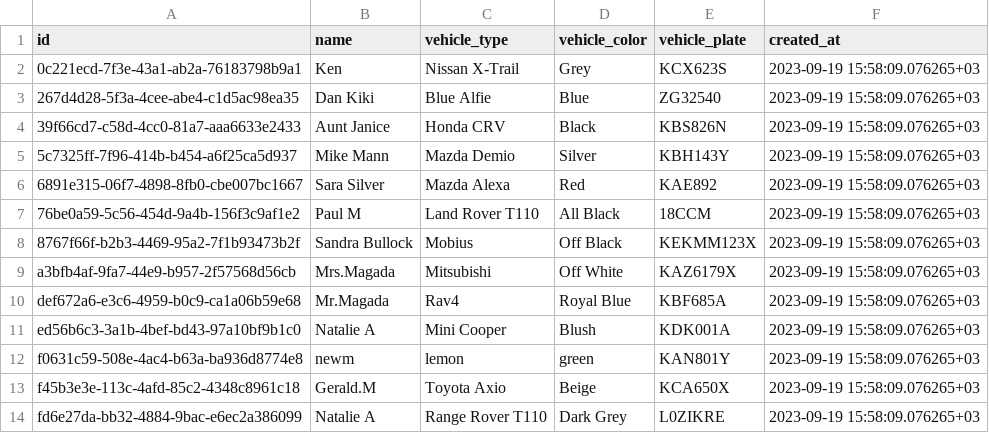
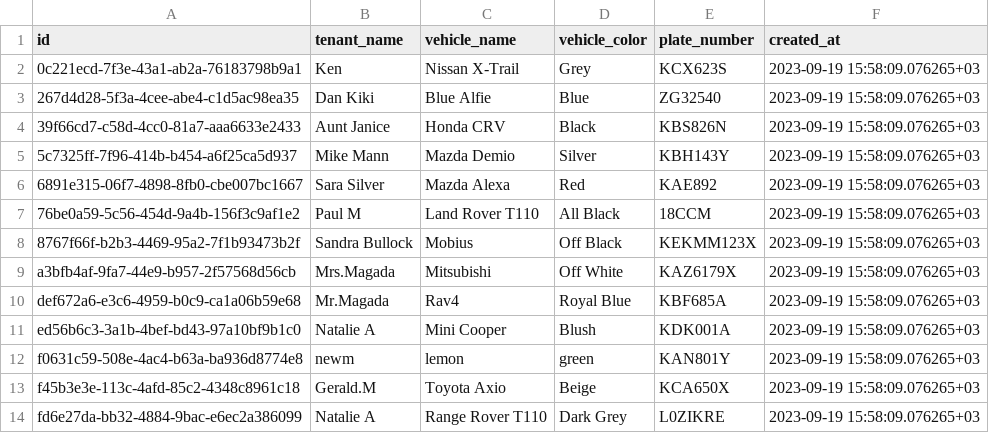
Before and after one commit to Paul-kuria/ANPR_app, a CSV file: drf_anpr/data/member_registry.csv, drawn as a sheet.

```diff
--- a/drf_anpr/data/member_registry.csv
+++ b/drf_anpr/data/member_registry.csv
@@ -1,2 +1,2 @@
-"id","name","vehicle_type","vehicle_color","vehicle_plate","created_at"
+"id","tenant_name","vehicle_name","vehicle_color","plate_number","created_at"
 "0c221ecd-7f3e-43a1-ab2a-76183798b9a1","Ken","Nissan X-Trail","Grey","KCX623S","2023-09-19 15:58:09.076265+03"
```
Also changed, not shown: 16 other files.
